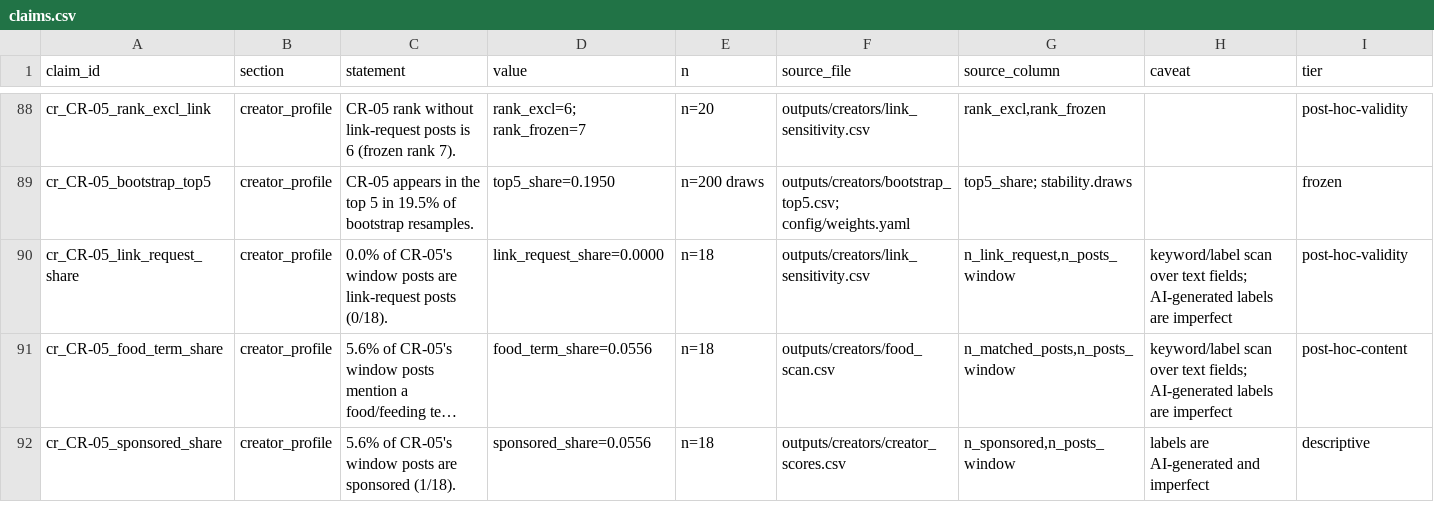
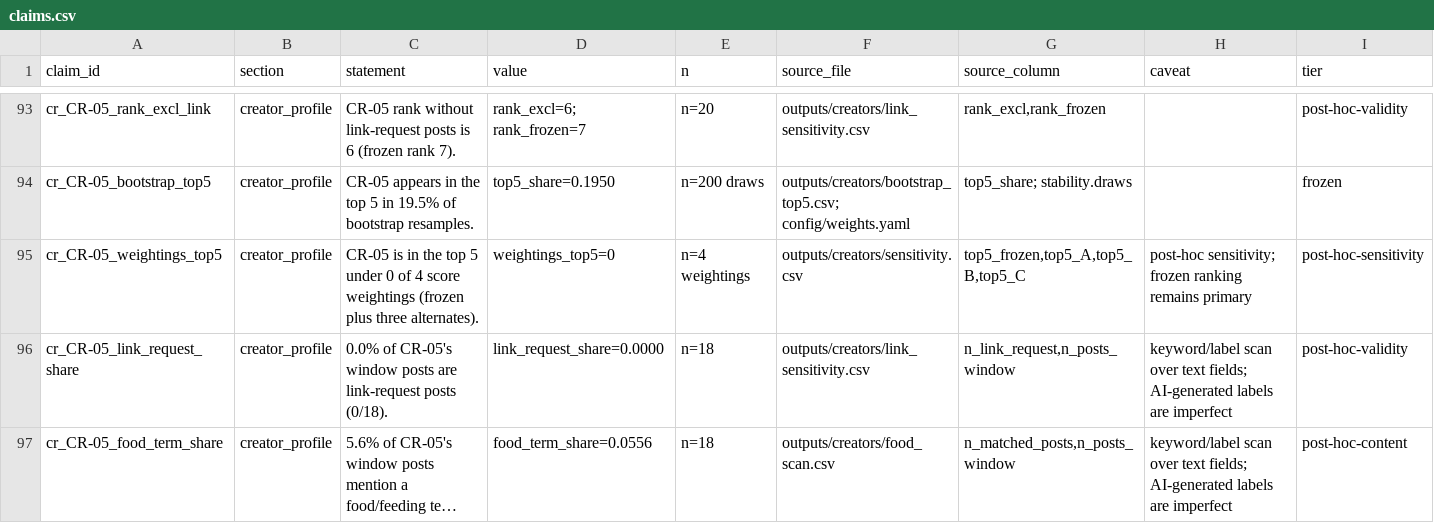
Before and after one commit to keshavmallawat/little-joys-creator-selection, a CSV file: outputs/final/claims.csv, drawn as a sheet; only a part is shown, gaps mark what is left out; the shorter side is filled out with more unchanged rows; long unchanged cells end in …; the diff covers the shown part only; the diff names each change by its address in the sheet, - before the commit and + after, or states it on an @@ line.

Commit message:
Report: weightings check, clean layout, independent verification script

```diff
--- a/outputs/final/claims.csv
+++ b/outputs/final/claims.csv
+row 95: cr_CR-05_weightings_top5 | creator_profile | CR-05 is in the top 5 under 0 of 4 score weightings (frozen plus three alternates). | weightings_top5=0 | n=4 weightings | outputs/creators/sensitivity.csv | top5_frozen,top5_A,top5_B,top5_C | post-hoc sensitivity; frozen ranking remains primary | post-hoc-sensitivity
```
Also changed, not shown: 10 added rows elsewhere in this file, 6 other files.
